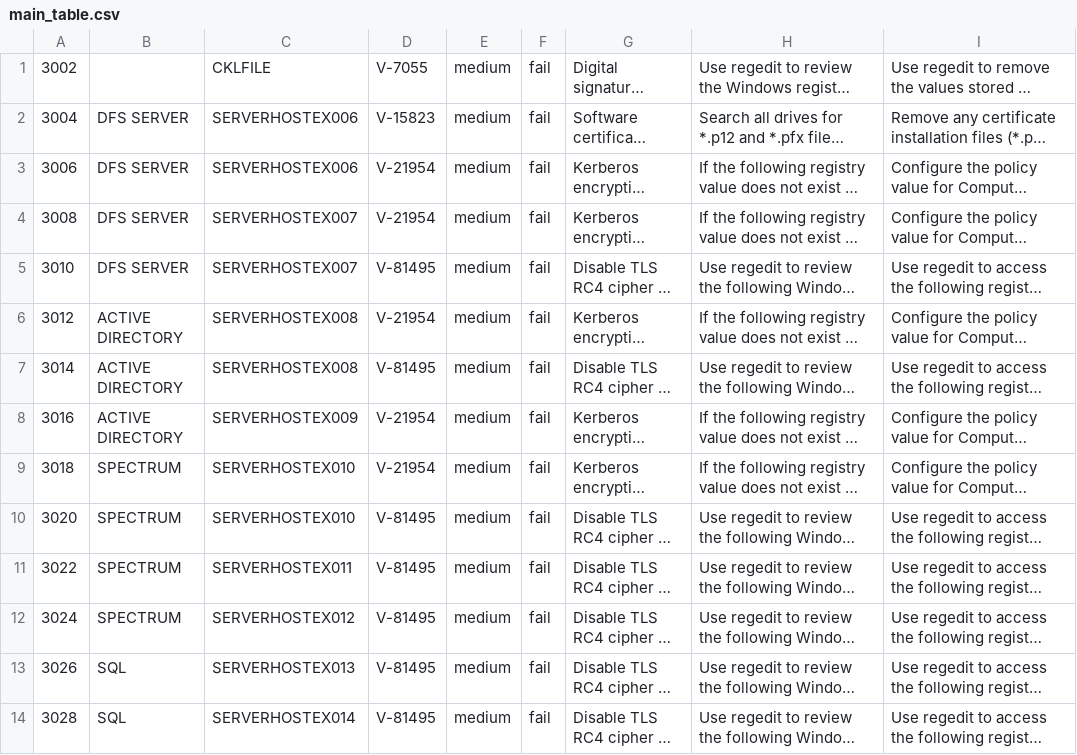
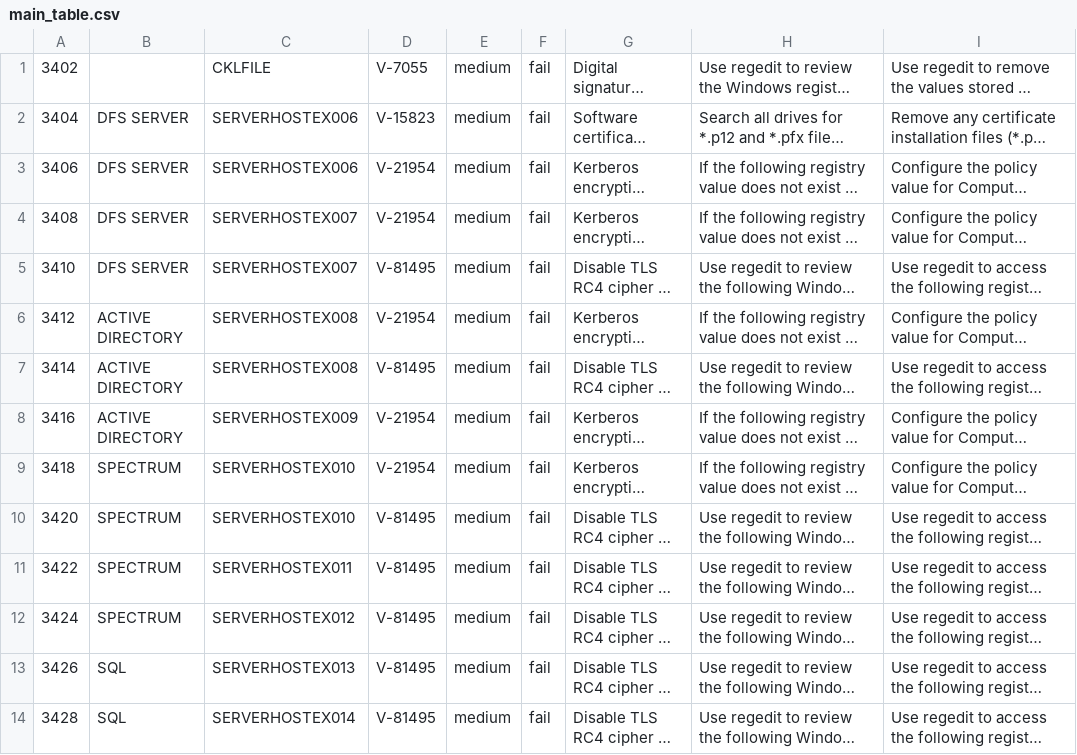
Before and after one commit to Torres-J/DatabaseSec, a CSV file: WorkSpace/BI_Files/main_table.csv, drawn as a sheet; only a part is shown; long unchanged cells end in …; the diff covers the shown part only; the diff names each change by its address in the sheet, - before the commit and + after, or states it on an @@ line.

```diff
--- a/WorkSpace/BI_Files/main_table.csv
+++ b/WorkSpace/BI_Files/main_table.csv
-A1: 3002
+A1: 3402
-A2: 3004
+A2: 3404
-A3: 3006
+A3: 3406
-A4: 3008
+A4: 3408
-A5: 3010
+A5: 3410
-A6: 3012
+A6: 3412
-A7: 3014
+A7: 3414
-A8: 3016
+A8: 3416
-A9: 3018
+A9: 3418
-A10: 3020
+A10: 3420
-A11: 3022
+A11: 3422
-A12: 3024
+A12: 3424
-A13: 3026
+A13: 3426
-A14: 3028
+A14: 3428
```
Also changed, not shown: 3 added rows and 24 edited cells elsewhere in this file, WorkSpace/BI_Files/Assets.csv, WorkSpace/BI_Files/Metrics.csv, 27 other files.
